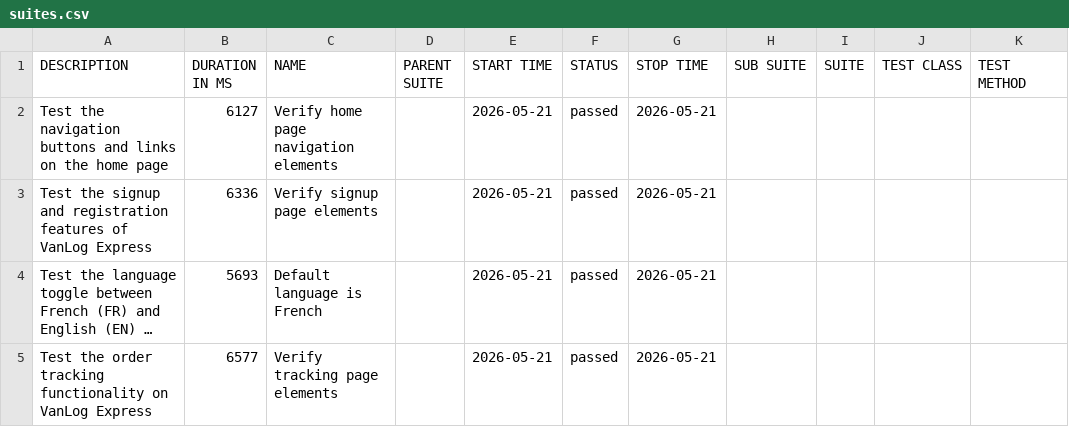
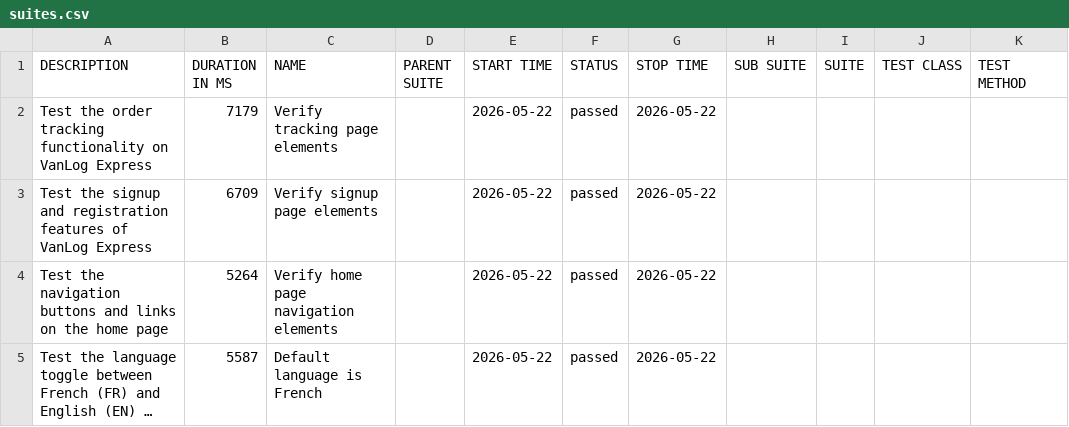
Before and after one commit to Raef211/Automation-vanlog-express, a CSV file: release/data/suites.csv, drawn as a sheet; long unchanged cells end in …; removed rows and columns are numbered as before the commit, all else as after; the diff names each change by its address in the sheet, - before the commit and + after, or states it on an @@ line.

```diff
--- a/release/data/suites.csv
+++ b/release/data/suites.csv
-A2 (DESCRIPTION): Test the navigation buttons and links on the home page
+A2 (DESCRIPTION): Test the order tracking functionality on VanLog Express
-B2 (DURATION IN MS): 6127
+B2 (DURATION IN MS): 7179
-C2 (NAME): Verify home page navigation elements
+C2 (NAME): Verify tracking page elements
-E2:E3 (START TIME): 2026-05-21
+E2:E3 (START TIME): 2026-05-22
-G2:G3 (STOP TIME): 2026-05-21
+G2:G3 (STOP TIME): 2026-05-22
-B3 (DURATION IN MS): 6336
+B3 (DURATION IN MS): 6709
+row 4: Test the navigation buttons and links on the home page | 5264 | Verify home page navigation elements |  | 2026-05-22 | passed | 2026-05-22
-B5 (DURATION IN MS): 5693
+B5 (DURATION IN MS): 5587
-E5 (START TIME): 2026-05-21
+E5 (START TIME): 2026-05-22
-G5 (STOP TIME): 2026-05-21
+G5 (STOP TIME): 2026-05-22
-row 5: Test the order tracking functionality on VanLog Express | 6577 | Verify tracking page elements |  | 2026-05-21 | passed | 2026-05-21
```
Also changed, not shown: release/data/behaviors.csv, 23 other files.
